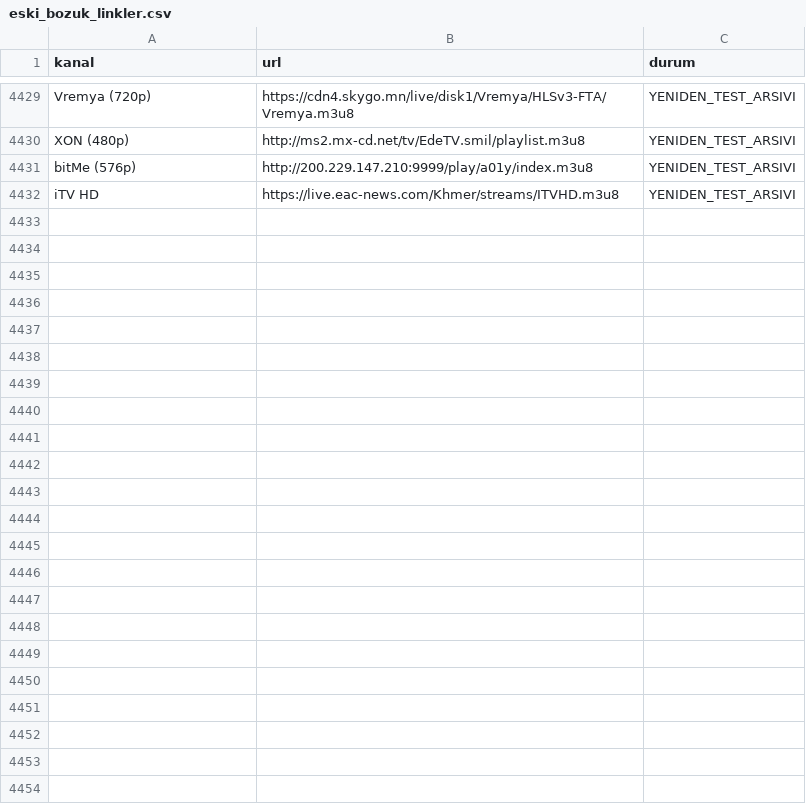
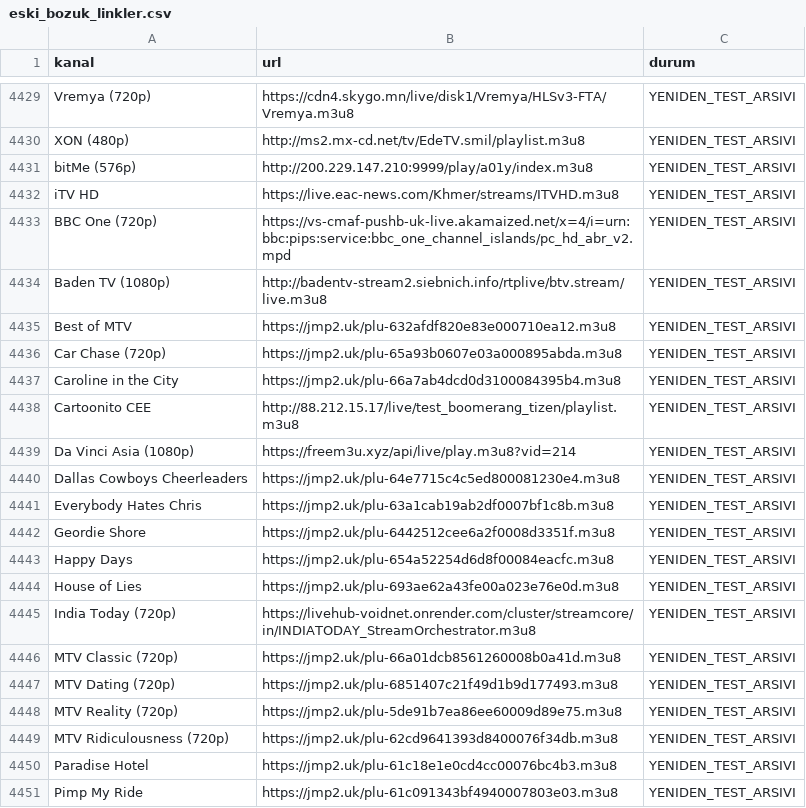
Before and after one commit to Madsc55/madsc-tv, a CSV file: madsc_kesif/eski_bozuk_linkler.csv, drawn as a sheet; only a part is shown, gaps mark what is left out; the diff covers the shown part only; the diff names each change by its address in the sheet, - before the commit and + after, or states it on an @@ line.

```diff
--- a/madsc_kesif/eski_bozuk_linkler.csv
+++ b/madsc_kesif/eski_bozuk_linkler.csv
+row 4433: BBC One (720p) | https://vs-cmaf-pushb-uk-live.akamaized.net/x=4/i=urn:bbc:pips:service:bbc_one_channel_islands/pc_hd_abr_v2.mpd | YENIDEN_TEST_ARSIVI
+row 4434: Baden TV (1080p) | http://badentv-stream2.siebnich.info/rtplive/btv.stream/live.m3u8 | YENIDEN_TEST_ARSIVI
+row 4435: Best of MTV | https://jmp2.uk/plu-632afdf820e83e000710ea12.m3u8 | YENIDEN_TEST_ARSIVI
+row 4436: Car Chase (720p) | https://jmp2.uk/plu-65a93b0607e03a000895abda.m3u8 | YENIDEN_TEST_ARSIVI
+row 4437: Caroline in the City | https://jmp2.uk/plu-66a7ab4dcd0d3100084395b4.m3u8 | YENIDEN_TEST_ARSIVI
+row 4438: Cartoonito CEE | http://88.212.15.17/live/test_boomerang_tizen/playlist.m3u8 | YENIDEN_TEST_ARSIVI
+row 4439: Da Vinci Asia (1080p) | https://freem3u.xyz/api/live/play.m3u8?vid=214 | YENIDEN_TEST_ARSIVI
+row 4440: Dallas Cowboys Cheerleaders | https://jmp2.uk/plu-64e7715c4c5ed800081230e4.m3u8 | YENIDEN_TEST_ARSIVI
+row 4441: Everybody Hates Chris | https://jmp2.uk/plu-63a1cab19ab2df0007bf1c8b.m3u8 | YENIDEN_TEST_ARSIVI
+row 4442: Geordie Shore | https://jmp2.uk/plu-6442512cee6a2f0008d3351f.m3u8 | YENIDEN_TEST_ARSIVI
+row 4443: Happy Days | https://jmp2.uk/plu-654a52254d6d8f00084eacfc.m3u8 | YENIDEN_TEST_ARSIVI
+row 4444: House of Lies | https://jmp2.uk/plu-693ae62a43fe00a023e76e0d.m3u8 | YENIDEN_TEST_ARSIVI
+row 4445: India Today (720p) | https://livehub-voidnet.onrender.com/cluster/streamcore/in/INDIATODAY_StreamOrchestrator.m3u8 | YENIDEN_TEST_ARSIVI
+row 4446: MTV Classic (720p) | https://jmp2.uk/plu-66a01dcb8561260008b0a41d.m3u8 | YENIDEN_TEST_ARSIVI
+row 4447: MTV Dating (720p) | https://jmp2.uk/plu-6851407c21f49d1b9d177493.m3u8 | YENIDEN_TEST_ARSIVI
+row 4448: MTV Reality (720p) | https://jmp2.uk/plu-5de91b7ea86ee60009d89e75.m3u8 | YENIDEN_TEST_ARSIVI
+row 4449: MTV Ridiculousness (720p) | https://jmp2.uk/plu-62cd9641393d8400076f34db.m3u8 | YENIDEN_TEST_ARSIVI
+row 4450: Paradise Hotel | https://jmp2.uk/plu-61c18e1e0cd4cc00076bc4b3.m3u8 | YENIDEN_TEST_ARSIVI
+row 4451: Pimp My Ride | https://jmp2.uk/plu-61c091343bf4940007803e03.m3u8 | YENIDEN_TEST_ARSIVI
```
Also changed, not shown: 15 added rows elsewhere in this file, madsc_kesif/tekrarlar.csv, 8 other files.
